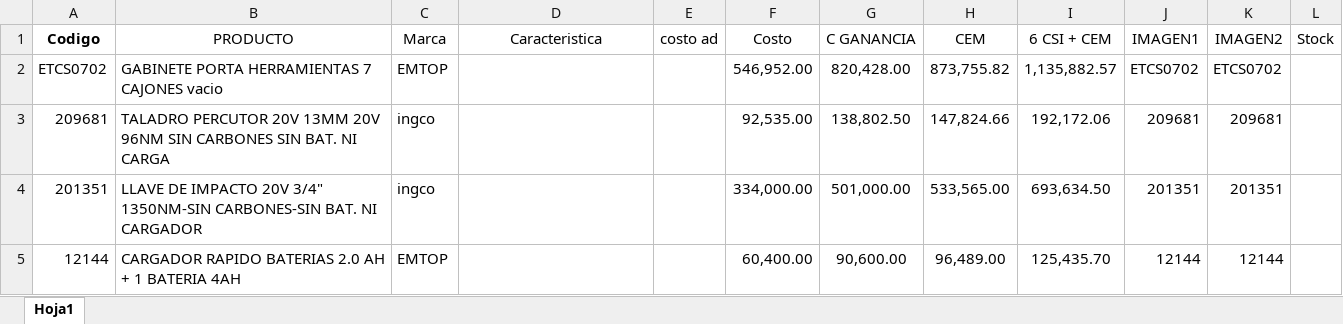
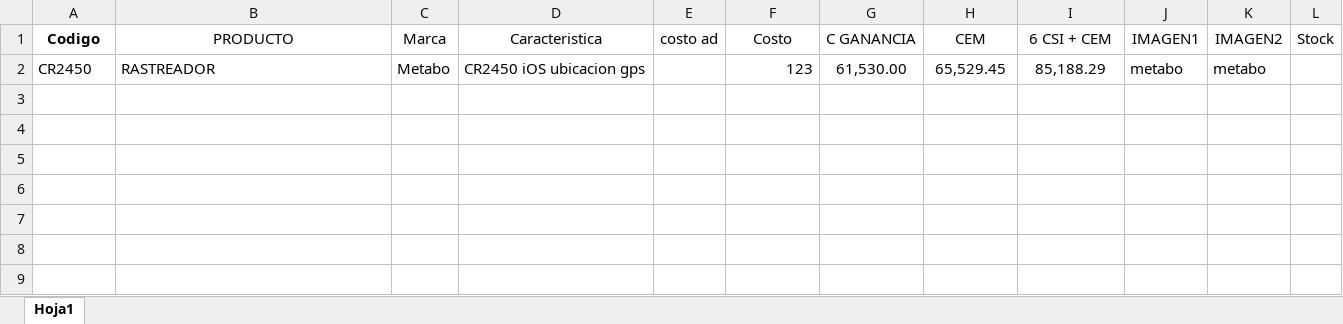
Before and after one commit to mundofranchi/ecommerce, an Excel workbook: subir/Listado de productos - 3.xlsx, sheet Hoja1, drawn as a sheet; values as stored, in another font and other column widths than the file's, no borders; removed rows and columns are numbered as before the commit, all else as after; the diff names each change by its address in the sheet, - before the commit and + after, or states it on an @@ line.

```diff
--- a/subir/Listado de productos - 3.xlsx (sheet Hoja1)
+++ b/subir/Listado de productos - 3.xlsx (sheet Hoja1)
-row 2: ETCS0702 | GABINETE PORTA HERRAMIENTAS 7 CAJONES vacio | EMTOP |  |  | 546,952.00 | 820,428.00 | 873,755.82 | 1,135,882.57 | ETCS0702 | ETCS0702
-row 3: 209681 | TALADRO PERCUTOR 20V 13MM 20V 96NM SIN CARBONES SIN BAT. NI CARGA | ingco |  |  | 92,535.00 | 138,802.50 | 147,824.66 | 192,172.06 | 209681 | 209681
-row 4: 201351 | LLAVE DE IMPACTO 20V 3/4" 1350NM-SIN CARBONES-SIN BAT. NI CARGADOR | ingco |  |  | 334,000.00 | 501,000.00 | 533,565.00 | 693,634.50 | 201351 | 201351
-row 5: 12144 | CARGADOR RAPIDO BATERIAS 2.0 AH + 1 BATERIA 4AH | EMTOP |  |  | 60,400.00 | 90,600.00 | 96,489.00 | 125,435.70 | 12144 | 12144
+row 2: CR2450 | RASTREADOR | Metabo | CR2450 iOS ubicacion gps |  | 123 | 61,530.00 | 65,529.45 | 85,188.29 | metabo | metabo
```
Also changed, not shown: 52 other files.
